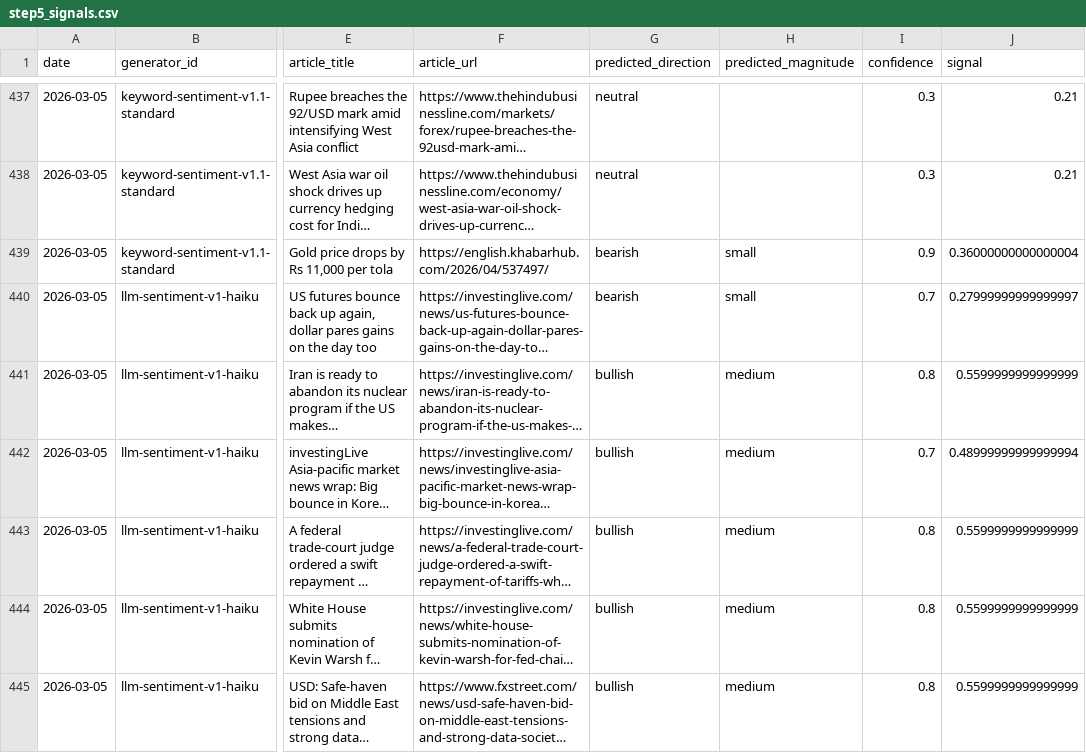
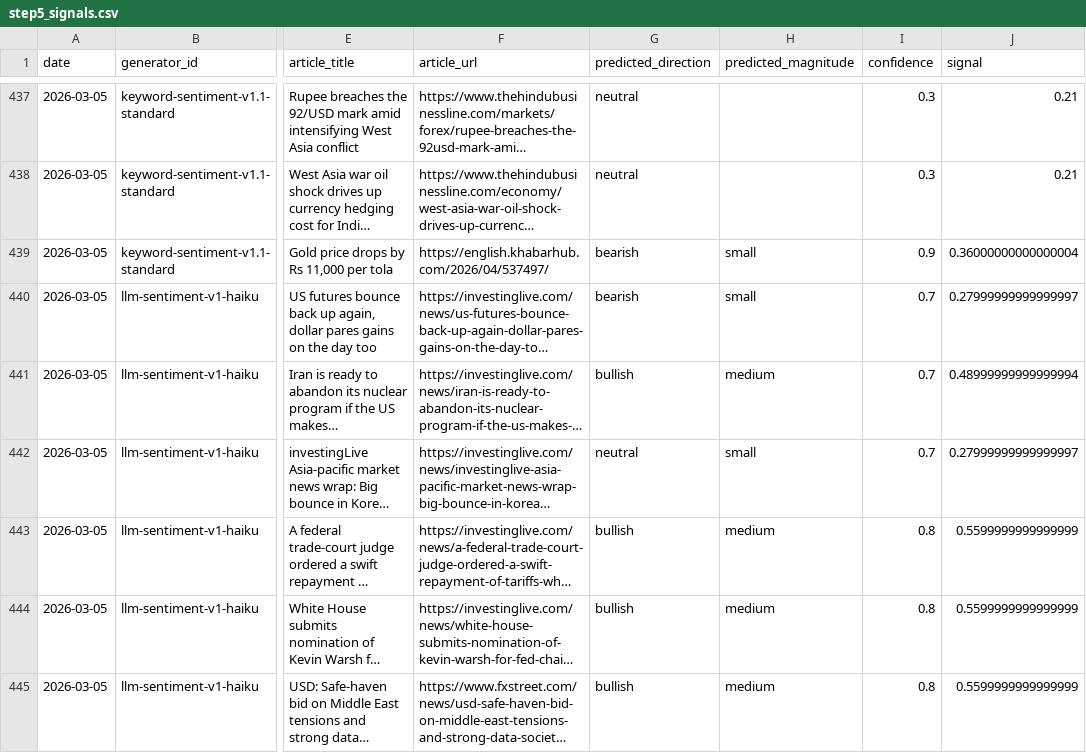
Before and after one commit to michaeldowd2/nanopages, a CSV file: fx-dashboard/data/step5_signals.csv, drawn as a sheet; only a part is shown, gaps mark what is left out; long unchanged cells end in …; the diff covers the shown part only; the diff names each change by its address in the sheet, - before the commit and + after, or states it on an @@ line.

Commit message:
Update fx-dashboard: 2026-03-05 12:34 UTC

```diff
--- a/fx-dashboard/data/step5_signals.csv
+++ b/fx-dashboard/data/step5_signals.csv
-I441 (confidence): 0.8
+I441 (confidence): 0.7
-J441 (signal): 0.5599999999999999
+J441 (signal): 0.48999999999999994
-G442 (predicted_direction): bullish
+G442 (predicted_direction): neutral
-H442 (predicted_magnitude): medium
+H442 (predicted_magnitude): small
-J442 (signal): 0.48999999999999994
+J442 (signal): 0.27999999999999997
```
Also changed, not shown: 2 added rows and 23 edited cells elsewhere in this file, fx-dashboard/data/step3_news.csv, fx-dashboard/data/step4_horizons.csv, 6 other files.
